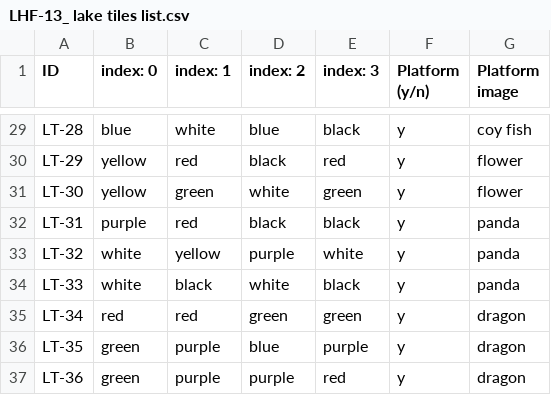
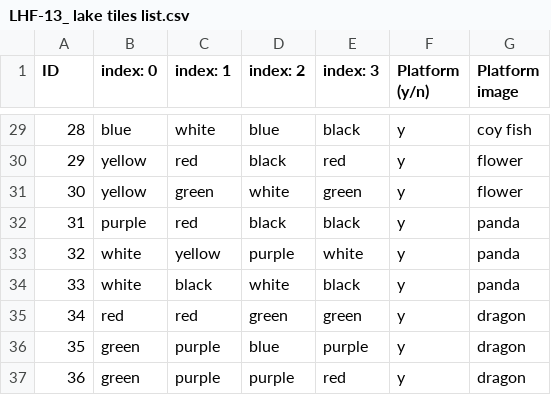
Before and after one commit to RSIJuniorAssociateGroup/lanterns, a CSV file: LanternsApp/LanternsApp/GameData/LHF-13_ lake tiles list.csv, drawn as a sheet; only a part is shown, gaps mark what is left out; the diff covers the shown part only; the diff names each change by its address in the sheet, - before the commit and + after, or states it on an @@ line.

```diff
--- a/LanternsApp/LanternsApp/GameData/LHF-13_ lake tiles list.csv
+++ b/LanternsApp/LanternsApp/GameData/LHF-13_ lake tiles list.csv
-A29 (ID): LT-28
+A29 (ID): 28
-A30 (ID): LT-29
+A30 (ID): 29
-A31 (ID): LT-30
+A31 (ID): 30
-A32 (ID): LT-31
+A32 (ID): 31
-A33 (ID): LT-32
+A33 (ID): 32
-A34 (ID): LT-33
+A34 (ID): 33
-A35 (ID): LT-34
+A35 (ID): 34
-A36 (ID): LT-35
+A36 (ID): 35
-A37 (ID): LT-36
+A37 (ID): 36
```
Also changed, not shown: 52 edited cells elsewhere in this file, 6 other files.
